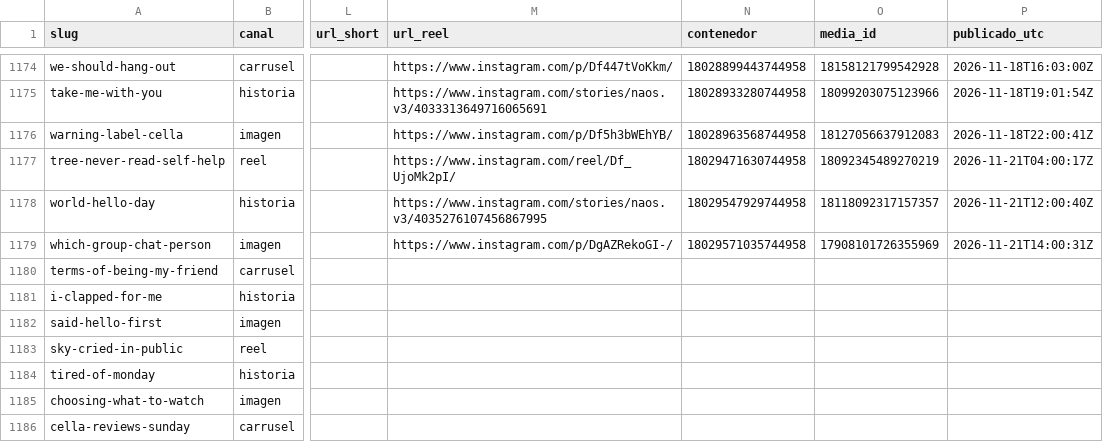
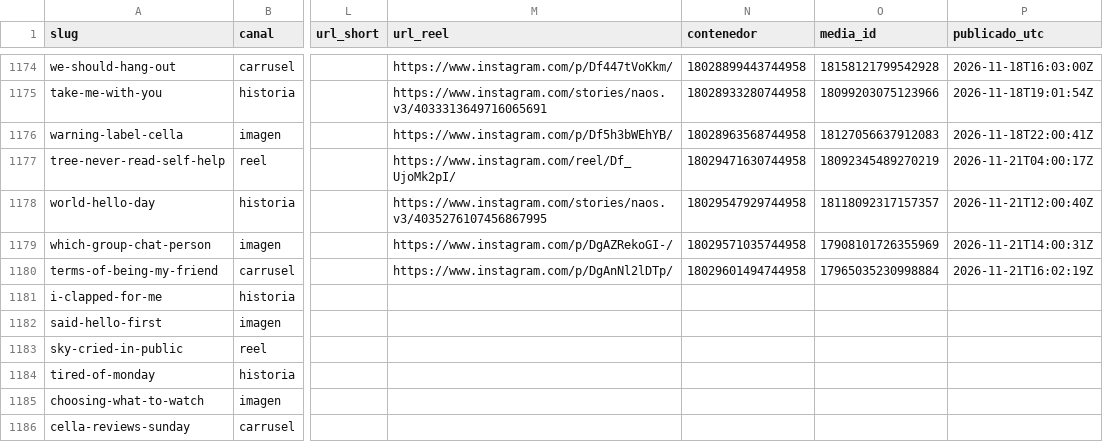
Before and after one commit to hardlypythonnmr/cpe-engine, a CSV file: earn/naos/motor/instagram/publicados.csv, drawn as a sheet; only a part is shown, gaps mark what is left out; the diff names each change by its address in the sheet, - before the commit and + after, or states it on an @@ line.

Commit message:
naos: Reel de terms-of-being-my-friend (naos-reel)

```diff
--- a/earn/naos/motor/instagram/publicados.csv
+++ b/earn/naos/motor/instagram/publicados.csv
-M1180 (url_reel): (empty)
+M1180 (url_reel): https://www.instagram.com/p/DgAnNl2lDTp/
-N1180 (contenedor): (empty)
+N1180 (contenedor): 18029601494744958
-O1180 (media_id): (empty)
+O1180 (media_id): 17965035230998884
-P1180 (publicado_utc): (empty)
+P1180 (publicado_utc): 2026-11-21T16:02:19Z
```
Also changed, not shown: 1 other file.
